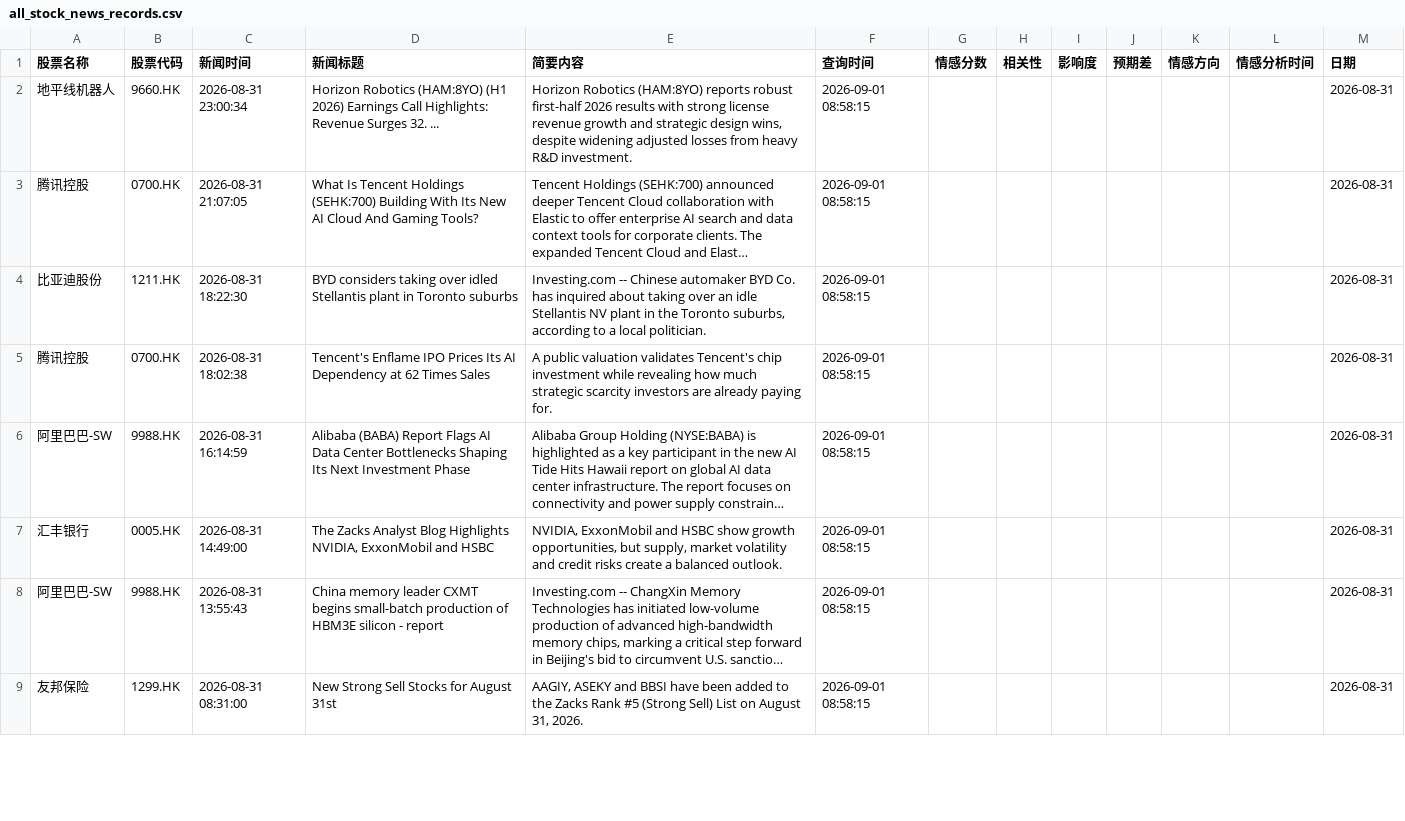
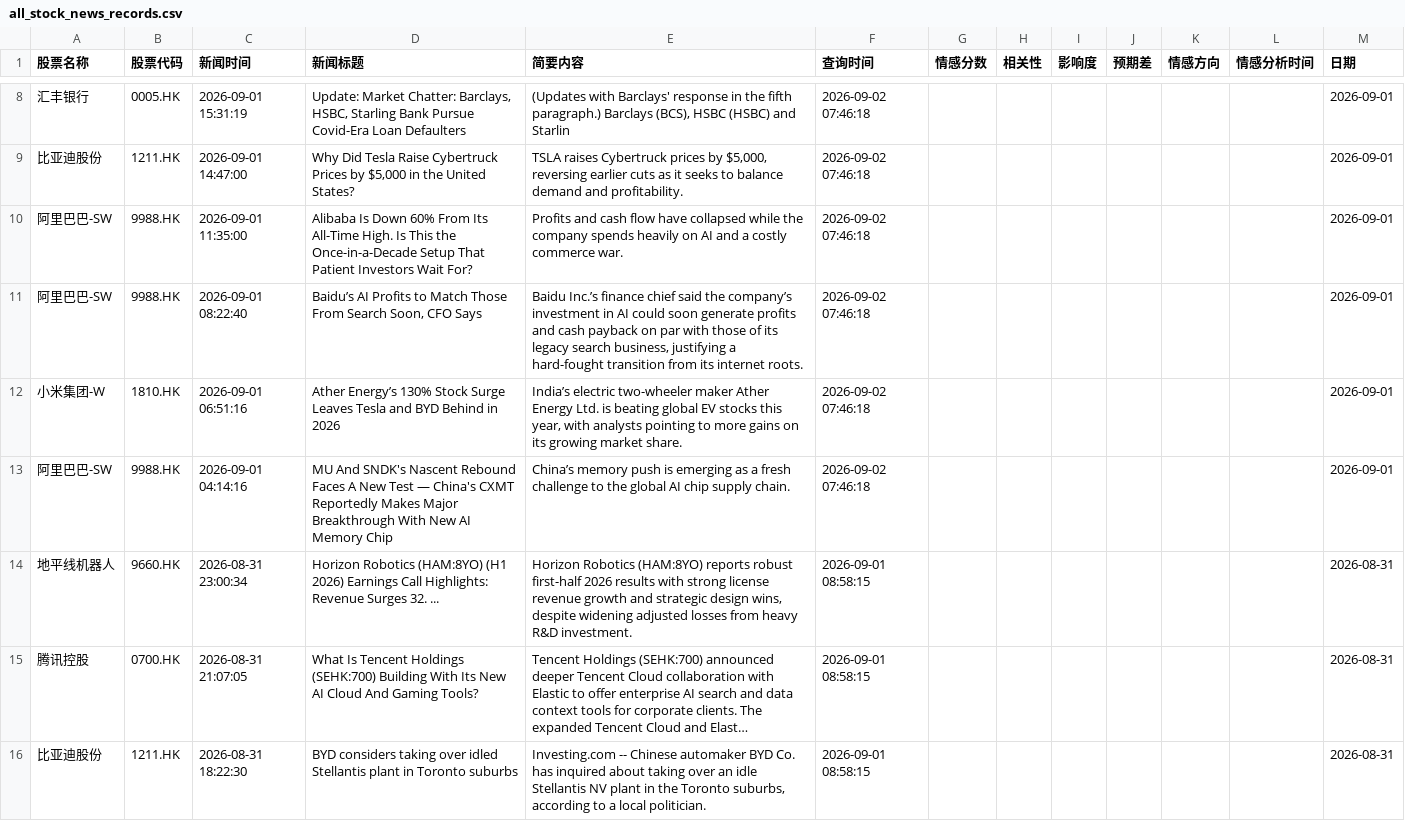
Before and after one commit to chankayxu/fortune, a CSV file: data/all_stock_news_records.csv, drawn as a sheet; only a part is shown, gaps mark what is left out; the shorter side is filled out with more unchanged rows; long unchanged cells end in …; the diff covers the shown part only; the diff names each change by its address in the sheet, - before the commit and + after, or states it on an @@ line.

```diff
--- a/data/all_stock_news_records.csv
+++ b/data/all_stock_news_records.csv
+row 8: 汇丰银行 | 0005.HK | 2026-09-01 15:31:19 | Update: Market Chatter: Barclays, HSBC, Starling Bank Pursue Covid-Era Loan Defaulters | (Updates with Barclays' response in the fifth paragraph.) Barclays (BCS), HSBC (HSBC) and Starlin | 2026-09-02 07:46:18 |  |  |  |  |  |  | 2026-09-01
+row 9: 比亚迪股份 | 1211.HK | 2026-09-01 14:47:00 | Why Did Tesla Raise Cybertruck Prices by $5,000 in the United States? | TSLA raises Cybertruck prices by $5,000, reversing earlier cuts as it seeks to balance demand and profitability. | 2026-09-02 07:46:18 |  |  |  |  |  |  | 2026-09-01
+row 10: 阿里巴巴-SW | 9988.HK | 2026-09-01 11:35:00 | Alibaba Is Down 60% From Its All-Time High. Is This the Once-in-a-Decade Setup That Patient Investors Wait For? | Profits and cash flow have collapsed while the company spends heavily on AI and a costly commerce war. | 2026-09-02 07:46:18 |  |  |  |  |  |  | 2026-09-01
+row 11: 阿里巴巴-SW | 9988.HK | 2026-09-01 08:22:40 | Baidu’s AI Profits to Match Those From Search Soon, CFO Says | Baidu Inc.’s finance chief said the company’s investment in AI could soon generate profits and cash payback on par with those of its legacy search business, justifying a hard-fought transition from its internet roots. | 2026-09-02 07:46:18 |  |  |  |  |  |  | 2026-09-01
+row 12: 小米集团-W | 1810.HK | 2026-09-01 06:51:16 | Ather Energy’s 130% Stock Surge Leaves Tesla and BYD Behind in 2026 | India’s electric two-wheeler maker Ather Energy Ltd. is beating global EV stocks this year, with analysts pointing to more gains on its growing market share. | 2026-09-02 07:46:18 |  |  |  |  |  |  | 2026-09-01
+row 13: 阿里巴巴-SW | 9988.HK | 2026-09-01 04:14:16 | MU And SNDK's Nascent Rebound Faces A New Test — China's CXMT Reportedly Makes Major Breakthrough With New AI Memory Chip | China’s memory push is emerging as a fresh challenge to the global AI chip supply chain. | 2026-09-02 07:46:18 |  |  |  |  |  |  | 2026-09-01
```
Also changed, not shown: 6 added rows and 65 moved rows elsewhere in this file.
